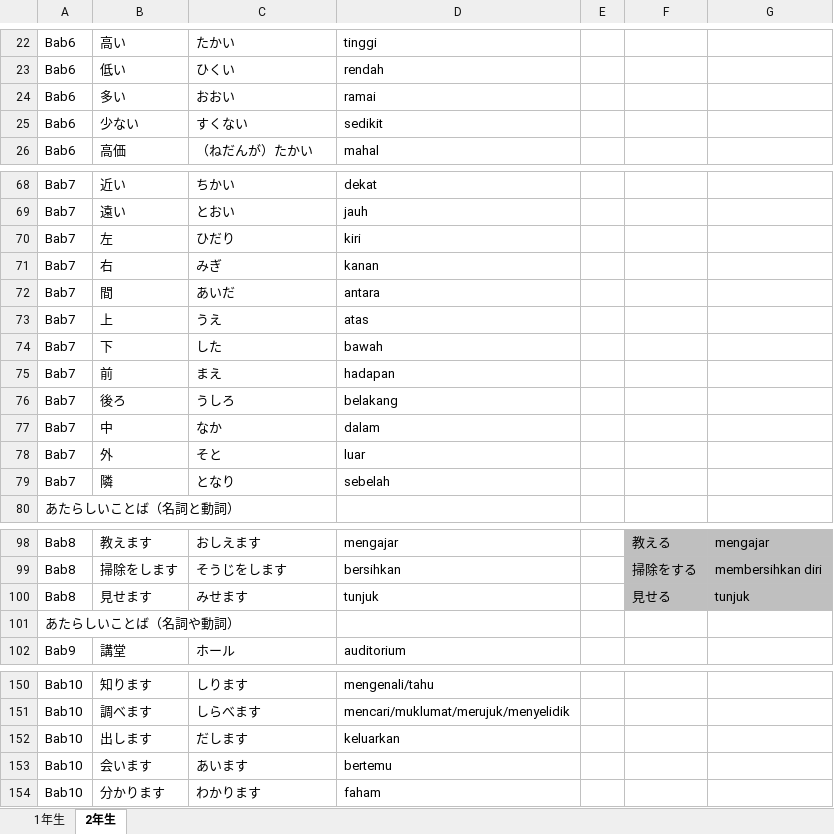
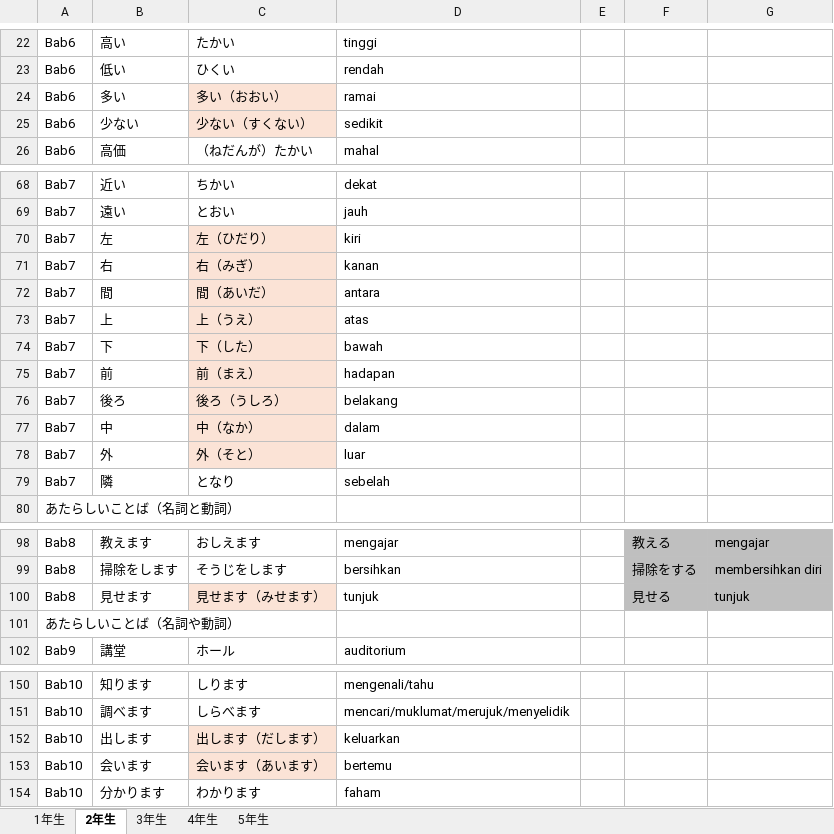
Before and after one commit to yagi3mei/BahasaJepun, an Excel workbook: wordsListForQuizlet.xlsx, sheet 2年生, drawn as a sheet; only a part is shown, gaps mark what is left out; values as stored, in another font and other column widths than the file's, no borders; the diff names each change by its address in the sheet, - before the commit and + after, or states it on an @@ line.

```diff
--- a/wordsListForQuizlet.xlsx (sheet 2年生)
+++ b/wordsListForQuizlet.xlsx (sheet 2年生)
+sheet tab: 3年生
+sheet tab: 4年生
+sheet tab: 5年生
-C24: おおい
+C24: 多い（おおい）
-C24:C25 fill: none
+C24:C25 fill: #FBE3D6
-C25: すくない
+C25: 少ない（すくない）
-C70: ひだり
+C70: 左（ひだり）
-C70:C78 fill: none
+C70:C78 fill: #FBE3D6
-C71: みぎ
+C71: 右（みぎ）
-C72: あいだ
+C72: 間（あいだ）
-C73: うえ
+C73: 上（うえ）
-C74: した
+C74: 下（した）
-C75: まえ
+C75: 前（まえ）
-C76: うしろ
+C76: 後ろ（うしろ）
-C77: なか
+C77: 中（なか）
-C78: そと
+C78: 外（そと）
-C100: みせます
+C100: 見せます（みせます）
-C100 fill: none
+C100 fill: #FBE3D6
-C152: だします
+C152: 出します（だします）
-C152:C153 fill: none
+C152:C153 fill: #FBE3D6
-C153: あいます
+C153: 会います（あいます）
```
Also changed, not shown: sheet 1年生, 3 other files.
